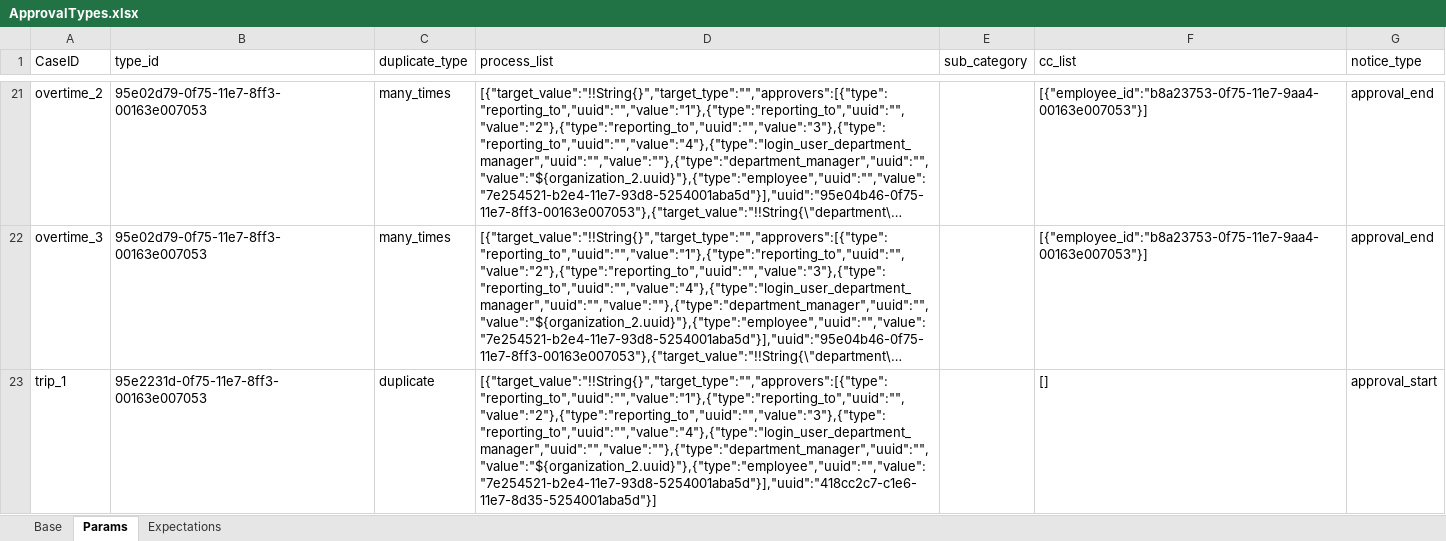
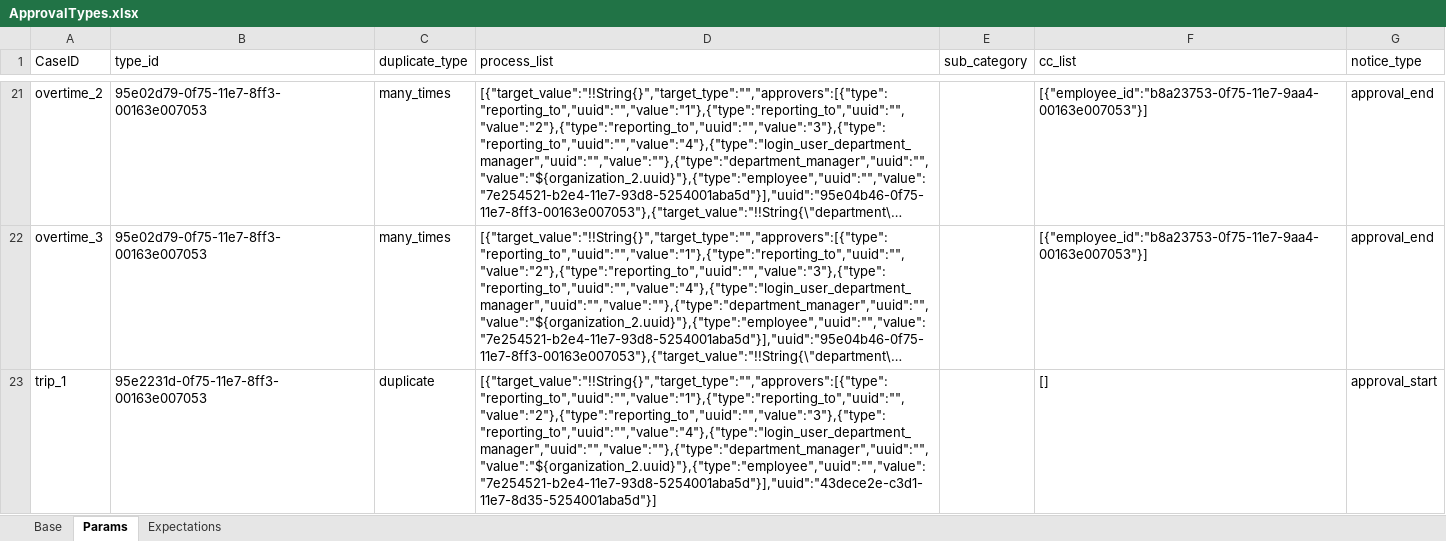
Before and after one commit to GuchenLanyue/QiFeiApi, an Excel workbook: sources/case/ApprovalTypes.xlsx, sheet Params, drawn as a sheet; only a part is shown, gaps mark what is left out; long unchanged cells end in …; values as stored, in another font and other column widths than the file's, no borders; the diff covers the shown part only; the diff names each change by its address in the sheet, - before the commit and + after, or states it on an @@ line.

Commit message:
修改了出差审批的uuid

```diff
--- a/sources/case/ApprovalTypes.xlsx (sheet Params)
+++ b/sources/case/ApprovalTypes.xlsx (sheet Params)
-D23 (process_list): [{"target_value":"!!String{}","target_type":"","approvers":[{"type":"reporting_to","uuid":"","value":"1"},{"type":"reporting_to","uuid":"","value":"2"},{"type":"reporting_to","uuid":"","value":"3"},{"type":"reporting_to","uuid":"","value":"4"},{"type":"login_user_department_manager","uuid":"","value":""},{"type":"department_manager","uuid":"","value":"${organization_2.uuid}"},{"type":"employee","uuid":"","value":"7e254521-b2e4-11e7-93d8-5254001aba5d"}],"uuid":"418cc2c7-c1e6-11e7-8d35-5254001aba5d"}]
+D23 (process_list): [{"target_value":"!!String{}","target_type":"","approvers":[{"type":"reporting_to","uuid":"","value":"1"},{"type":"reporting_to","uuid":"","value":"2"},{"type":"reporting_to","uuid":"","value":"3"},{"type":"reporting_to","uuid":"","value":"4"},{"type":"login_user_department_manager","uuid":"","value":""},{"type":"department_manager","uuid":"","value":"${organization_2.uuid}"},{"type":"employee","uuid":"","value":"7e254521-b2e4-11e7-93d8-5254001aba5d"}],"uuid":"43dece2e-c3d1-11e7-8d35-5254001aba5d"}]
```
Also changed, not shown: 2 edited cells elsewhere in this sheet.
